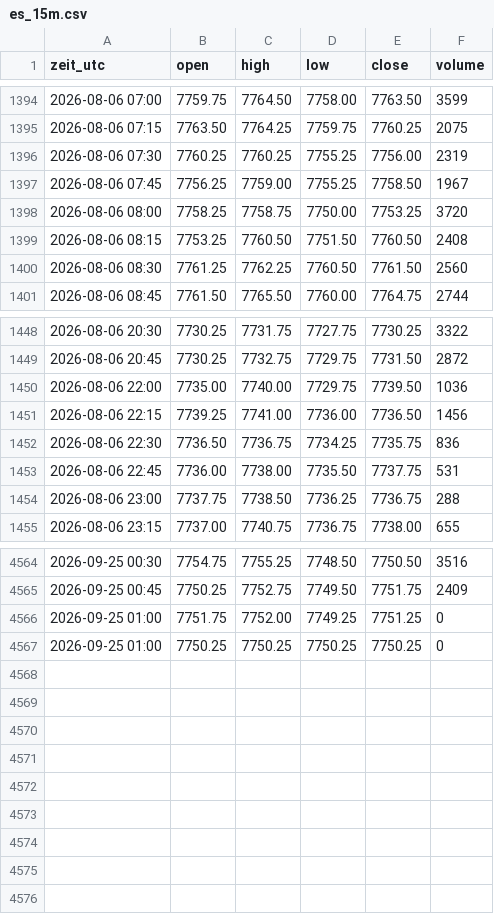
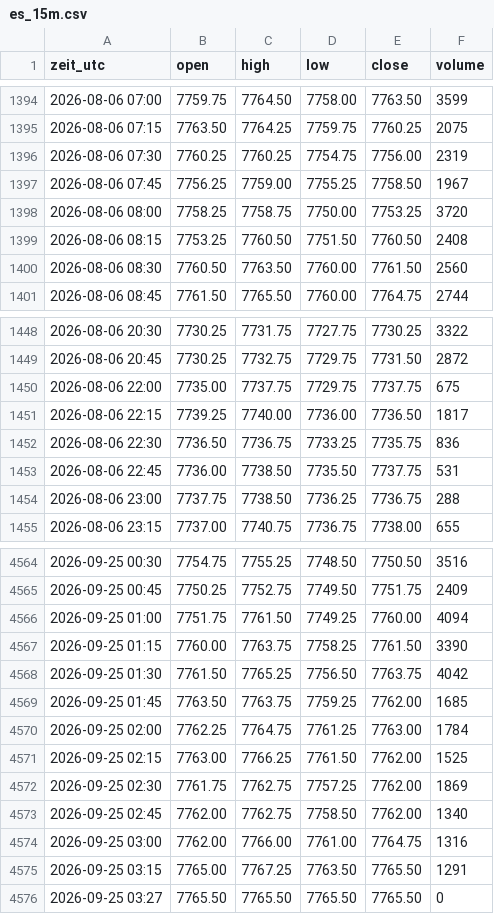
Before and after one commit to salobig575-coder/nq-daten, a CSV file: data/es_15m.csv, drawn as a sheet; only a part is shown, gaps mark what is left out; the diff covers the shown part only.

```diff
--- a/data/es_15m.csv
+++ b/data/es_15m.csv
@@ -1395,3 +1395,3 @@ zeit_utc,open,high,low,close,volume
 2026-08-06 07:15,7763.50,7764.25,7759.75,7760.25,2075
-2026-08-06 07:30,7760.25,7760.25,7755.25,7756.00,2319
+2026-08-06 07:30,7760.25,7760.25,7754.75,7756.00,2319
 2026-08-06 07:45,7756.25,7759.00,7755.25,7758.50,1967
@@ -1399,3 +1399,3 @@ zeit_utc,open,high,low,close,volume
 2026-08-06 08:15,7753.25,7760.50,7751.50,7760.50,2408
-2026-08-06 08:30,7761.25,7762.25,7760.50,7761.50,2560
+2026-08-06 08:30,7760.50,7763.50,7760.00,7761.50,2560
 2026-08-06 08:45,7761.50,7765.50,7760.00,7764.75,2744
@@ -1449,6 +1449,6 @@ zeit_utc,open,high,low,close,volume
 2026-08-06 20:45,7730.25,7732.75,7729.75,7731.50,2872
-2026-08-06 22:00,7735.00,7740.00,7729.75,7739.50,1036
-2026-08-06 22:15,7739.25,7741.00,7736.00,7736.50,1456
-2026-08-06 22:30,7736.50,7736.75,7734.25,7735.75,836
-2026-08-06 22:45,7736.00,7738.00,7735.50,7737.75,531
+2026-08-06 22:00,7735.00,7737.75,7729.75,7737.75,675
+2026-08-06 22:15,7739.25,7740.00,7736.00,7736.50,1817
+2026-08-06 22:30,7736.50,7736.75,7733.25,7735.75,836
+2026-08-06 22:45,7736.00,7738.50,7735.50,7737.75,531
 2026-08-06 23:00,7737.75,7738.50,7736.25,7736.75,288
@@ -4565,3 +4565,12 @@ zeit_utc,open,high,low,close,volume
 2026-09-25 00:45,7750.25,7752.75,7749.50,7751.75,2409
-2026-09-25 01:00,7751.75,7752.00,7749.25,7751.25,0
-2026-09-25 01:00,7750.25,7750.25,7750.25,7750.25,0
+2026-09-25 01:00,7751.75,7761.50,7749.25,7760.00,4094
+2026-09-25 01:15,7760.00,7763.75,7758.25,7761.50,3390
+2026-09-25 01:30,7761.50,7765.25,7756.50,7763.75,4042
+2026-09-25 01:45,7763.50,7763.75,7759.25,7762.00,1685
+2026-09-25 02:00,7762.25,7764.75,7761.25,7763.00,1784
+2026-09-25 02:15,7763.00,7766.25,7761.50,7762.00,1525
+2026-09-25 02:30,7761.75,7762.75,7757.25,7762.00,1869
+2026-09-25 02:45,7762.00,7762.75,7758.50,7762.00,1340
+2026-09-25 03:00,7762.00,7766.00,7761.00,7764.75,1316
+2026-09-25 03:15,7765.00,7767.25,7763.50,7765.50,1291
+2026-09-25 03:27,7765.50,7765.50,7765.50,7765.50,0
```
Also changed, not shown: 11 edited cells elsewhere in this file, data/es_1h.csv, data/es_5m.csv, 16 other files.
